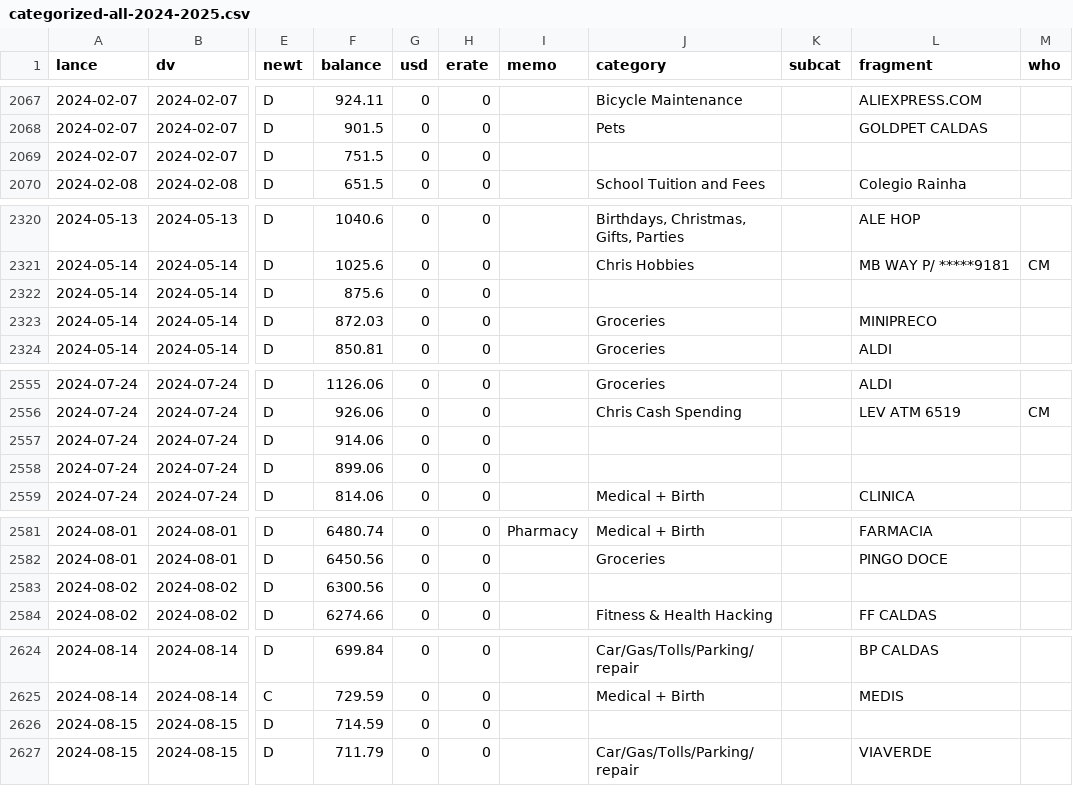
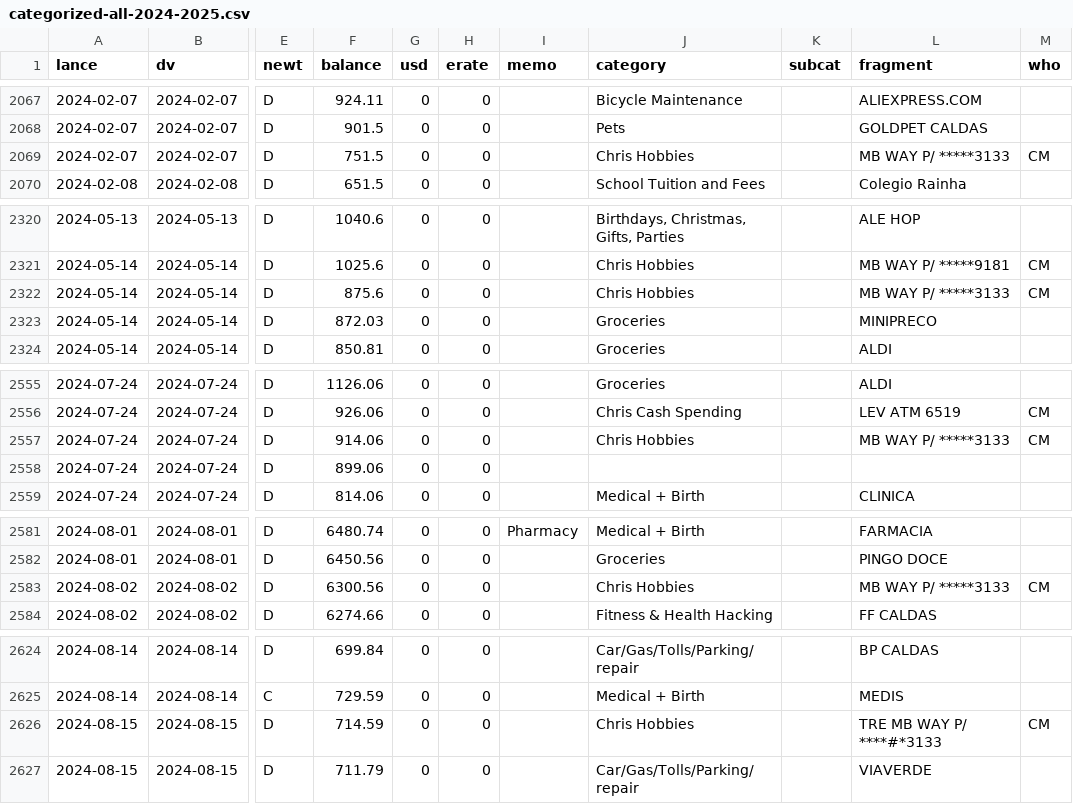
Before and after one commit to chrismcnally/spending, a CSV file: textfiles/categorized-all-2024-2025.csv, drawn as a sheet; only a part is shown, gaps mark what is left out; the diff covers the shown part only; the diff names each change by its address in the sheet, - before the commit and + after, or states it on an @@ line.

```diff
--- a/textfiles/categorized-all-2024-2025.csv
+++ b/textfiles/categorized-all-2024-2025.csv
-J2069 (category): (empty)
+J2069 (category): Chris Hobbies
-L2069 (fragment): (empty)
+L2069 (fragment): MB WAY P/ *****3133
-M2069 (who): (empty)
+M2069 (who): CM
-J2322 (category): (empty)
+J2322 (category): Chris Hobbies
-L2322 (fragment): (empty)
+L2322 (fragment): MB WAY P/ *****3133
-M2322 (who): (empty)
+M2322 (who): CM
-J2557 (category): (empty)
+J2557 (category): Chris Hobbies
-L2557 (fragment): (empty)
+L2557 (fragment): MB WAY P/ *****3133
-M2557 (who): (empty)
+M2557 (who): CM
-J2583 (category): (empty)
+J2583 (category): Chris Hobbies
-L2583 (fragment): (empty)
+L2583 (fragment): MB WAY P/ *****3133
-M2583 (who): (empty)
+M2583 (who): CM
-J2626 (category): (empty)
+J2626 (category): Chris Hobbies
-L2626 (fragment): (empty)
+L2626 (fragment): TRE MB WAY P/ ****#*3133
-M2626 (who): (empty)
+M2626 (who): CM
```
Also changed, not shown: 54 edited cells elsewhere in this file.
